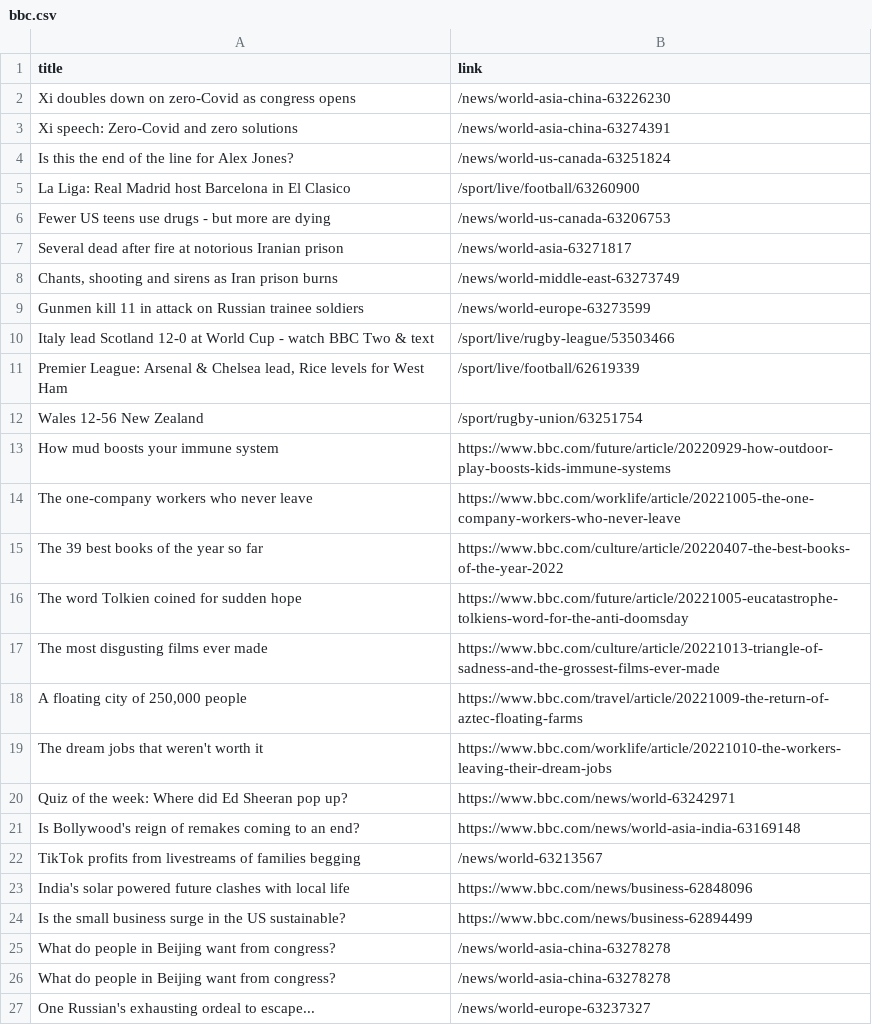
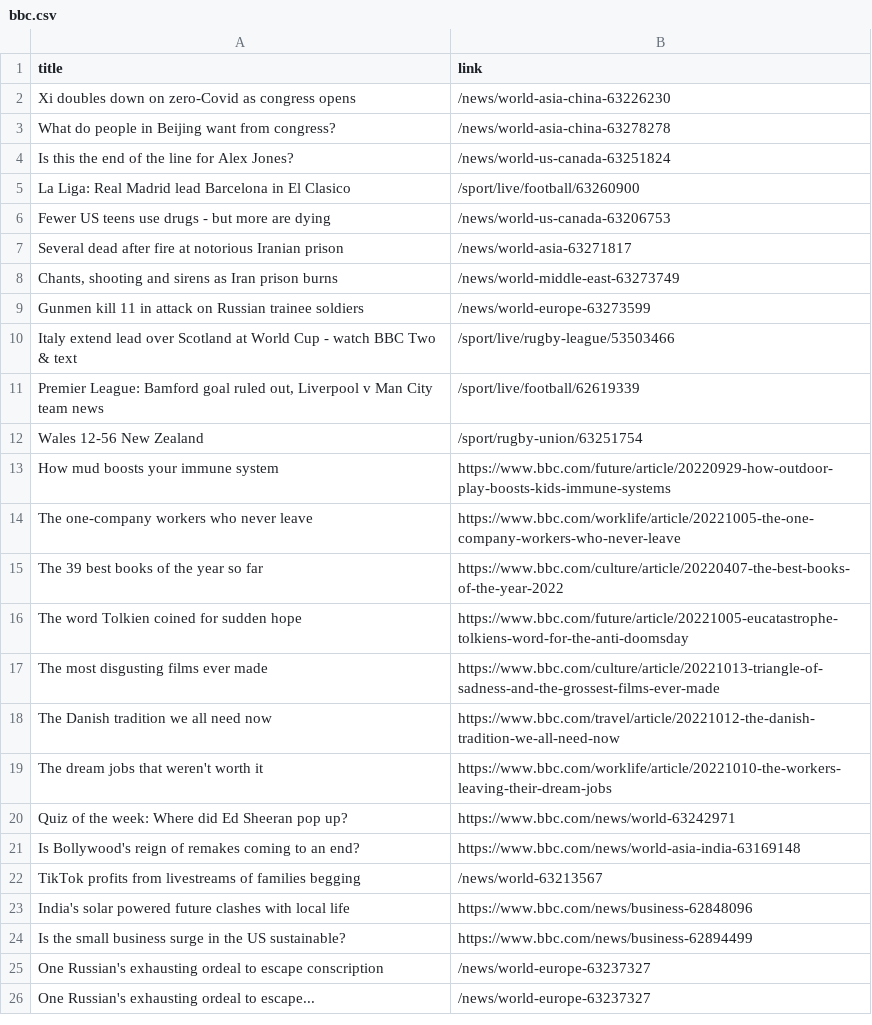
Before and after one commit to luyi-eve/automatic-scraper-bbc, a CSV file: bbc.csv, drawn as a sheet; only a part is shown.

```diff
--- a/bbc.csv
+++ b/bbc.csv
@@ -2,5 +2,5 @@ title,link
 Xi doubles down on zero-Covid as congress opens,/news/world-asia-china-63226230
-Xi speech: Zero-Covid and zero solutions,/news/world-asia-china-63274391
+What do people in Beijing want from congress?,/news/world-asia-china-63278278
 Is this the end of the line for Alex Jones?,/news/world-us-canada-63251824
-La Liga: Real Madrid host Barcelona in El Clasico,/sport/live/football/63260900
+La Liga: Real Madrid lead Barcelona in El Clasico,/sport/live/football/63260900
 Fewer US teens use drugs - but more are dying,/news/world-us-canada-63206753
@@ -9,4 +9,4 @@ Several dead after fire at notorious Iranian prison,/news/world-asia-63271817
 Gunmen kill 11 in attack on Russian trainee soldiers,/news/world-europe-63273599
-Italy lead Scotland 12-0 at World Cup - watch BBC Two & text,/sport/live/rugby-league/53503466
-"Premier League: Arsenal & Chelsea lead, Rice levels for West Ham",/sport/live/football/62619339
+Italy extend lead over Scotland at World Cup - watch BBC Two & text,/sport/live/rugby-league/53503466
+"Premier League: Bamford goal ruled out, Liverpool v Man City team news",/sport/live/football/62619339
 Wales 12-56 New Zealand,/sport/rugby-union/63251754
@@ -17,3 +17,3 @@ The word Tolkien coined for sudden hope,https://www.bbc.com/future/article/20221
 The most disgusting films ever made,https://www.bbc.com/culture/article/20221013-triangle-of-sadness-and-the-grossest-films-ever-made
-"A floating city of 250,000 people",https://www.bbc.com/travel/article/20221009-the-return-of-aztec-floating-farms
+The Danish tradition we all need now,https://www.bbc.com/travel/article/20221012-the-danish-tradition-we-all-need-now
 The dream jobs that weren't worth it,https://www.bbc.com/worklife/article/20221010-the-workers-leaving-their-dream-jobs
@@ -24,4 +24,3 @@ India's solar powered future clashes with local life,https://www.bbc.com/news/bu
 Is the small business surge in the US sustainable?,https://www.bbc.com/news/business-62894499
-What do people in Beijing want from congress?,/news/world-asia-china-63278278
-What do people in Beijing want from congress?,/news/world-asia-china-63278278
+One Russian's exhausting ordeal to escape conscription,/news/world-europe-63237327
 One Russian's exhausting ordeal to escape...,/news/world-europe-63237327
```
